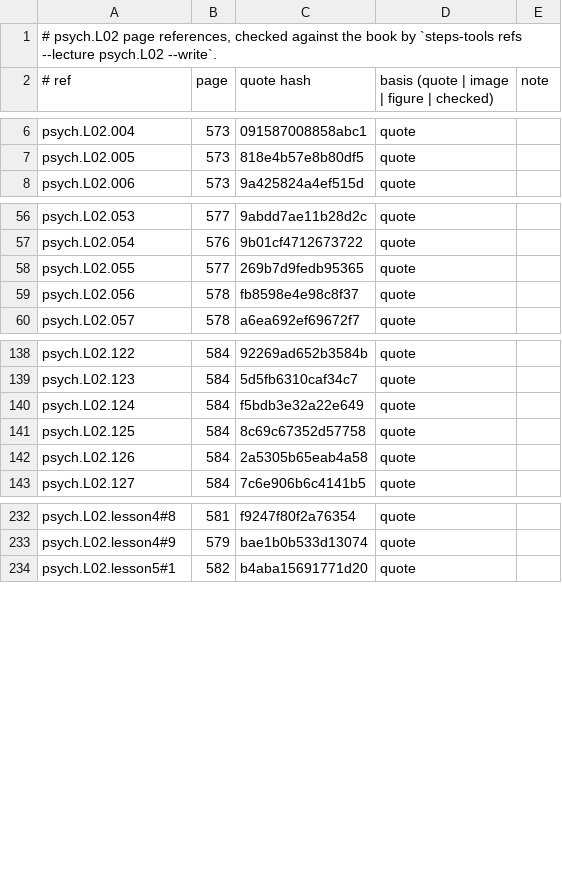
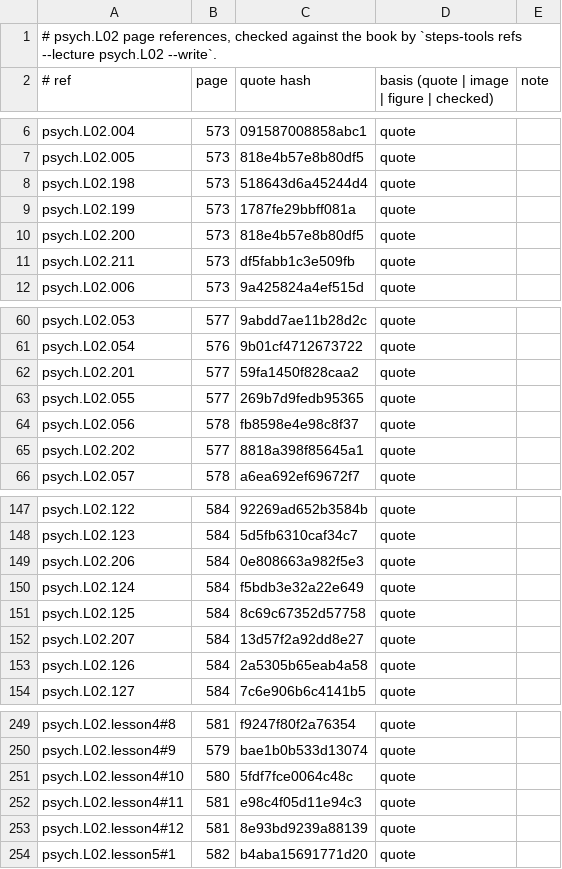
Before and after one commit to MohamedRef/Steps-app, a TSV file: content/book-refs/psych/L02.tsv, drawn as a sheet; only a part is shown, gaps mark what is left out; the diff covers the shown part only; the diff names each change by its address in the sheet, - before the commit and + after, or states it on an @@ line.

```diff
--- a/content/book-refs/psych/L02.tsv
+++ b/content/book-refs/psych/L02.tsv
+row 8: psych.L02.198 | 573 | 518643d6a45244d4 | quote
+row 9: psych.L02.199 | 573 | 1787fe29bbff081a | quote
+row 10: psych.L02.200 | 573 | 818e4b57e8b80df5 | quote
+row 11: psych.L02.211 | 573 | df5fabb1c3e509fb | quote
+row 62: psych.L02.201 | 577 | 59fa1450f828caa2 | quote
+row 65: psych.L02.202 | 577 | 8818a398f85645a1 | quote
+row 149: psych.L02.206 | 584 | 0e808663a982f5e3 | quote
+row 152: psych.L02.207 | 584 | 13d57f2a92dd8e27 | quote
+row 251: psych.L02.lesson4#10 | 580 | 5fdf7fce0064c48c | quote
+row 252: psych.L02.lesson4#11 | 581 | e98c4f05d11e94c3 | quote
+row 253: psych.L02.lesson4#12 | 581 | 8e93bd9239a88139 | quote
```
Also changed, not shown: 13 added rows elsewhere in this file, 2 other files.
